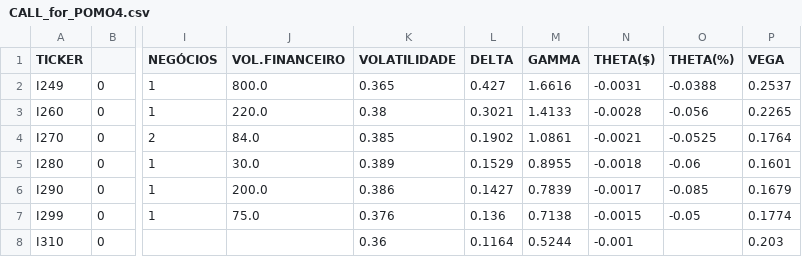
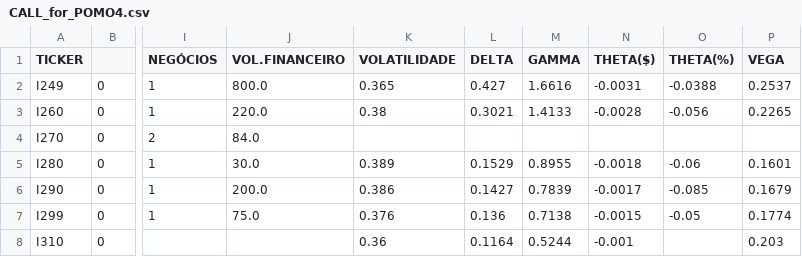
Before and after one commit to guiworldtv/Py_bovespa, a CSV file: src/data/CALL_for_POMO4.csv, drawn as a sheet; only a part is shown, gaps mark what is left out; the diff names each change by its address in the sheet, - before the commit and + after, or states it on an @@ line.

```diff
--- a/src/data/CALL_for_POMO4.csv
+++ b/src/data/CALL_for_POMO4.csv
-K4 (VOLATILIDADE): 0.385
+K4 (VOLATILIDADE): (empty)
-L4 (DELTA): 0.1902
+L4 (DELTA): (empty)
-M4 (GAMMA): 1.0861
+M4 (GAMMA): (empty)
-N4 (THETA($)): -0.0021
+N4 (THETA($)): (empty)
-O4 (THETA(%)): -0.0525
+O4 (THETA(%)): (empty)
-P4 (VEGA): 0.1764
+P4 (VEGA): (empty)
```
Also changed, not shown: src/data/CALL_for_CCRO3.csv, src/data/CALL_for_HBOR3.csv, 9 other files.
